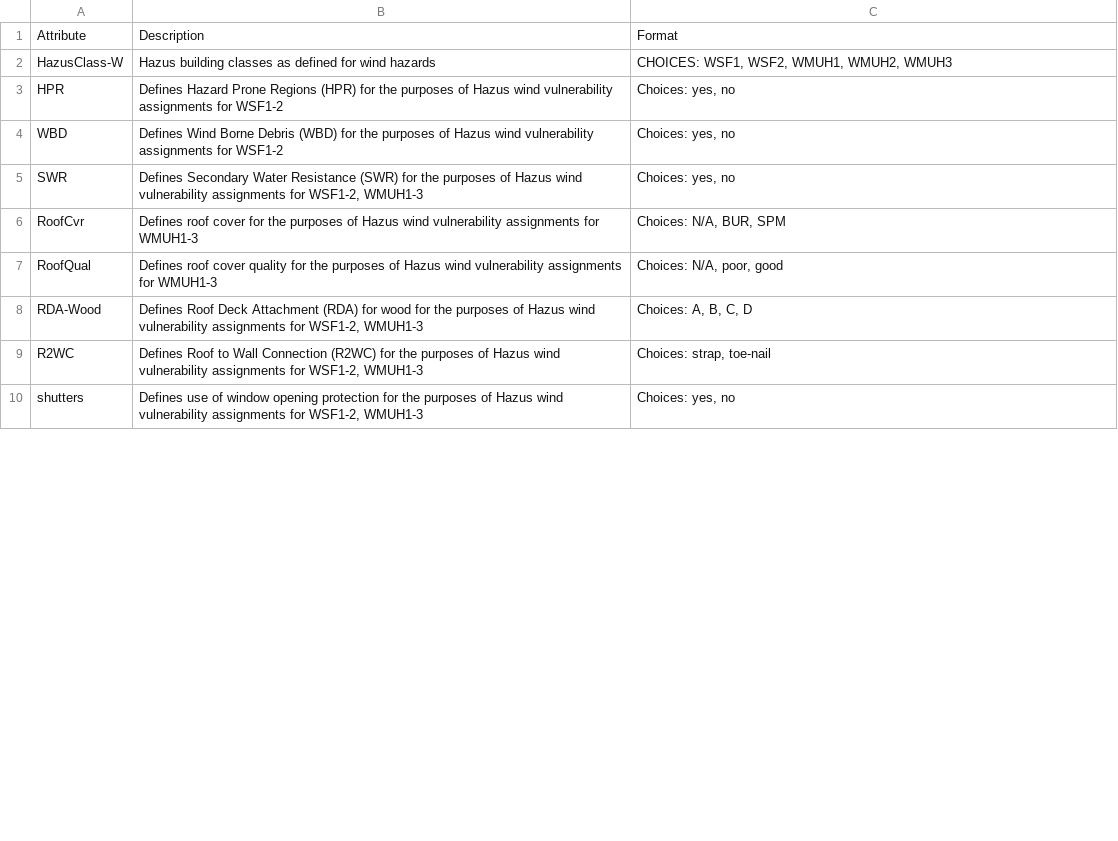
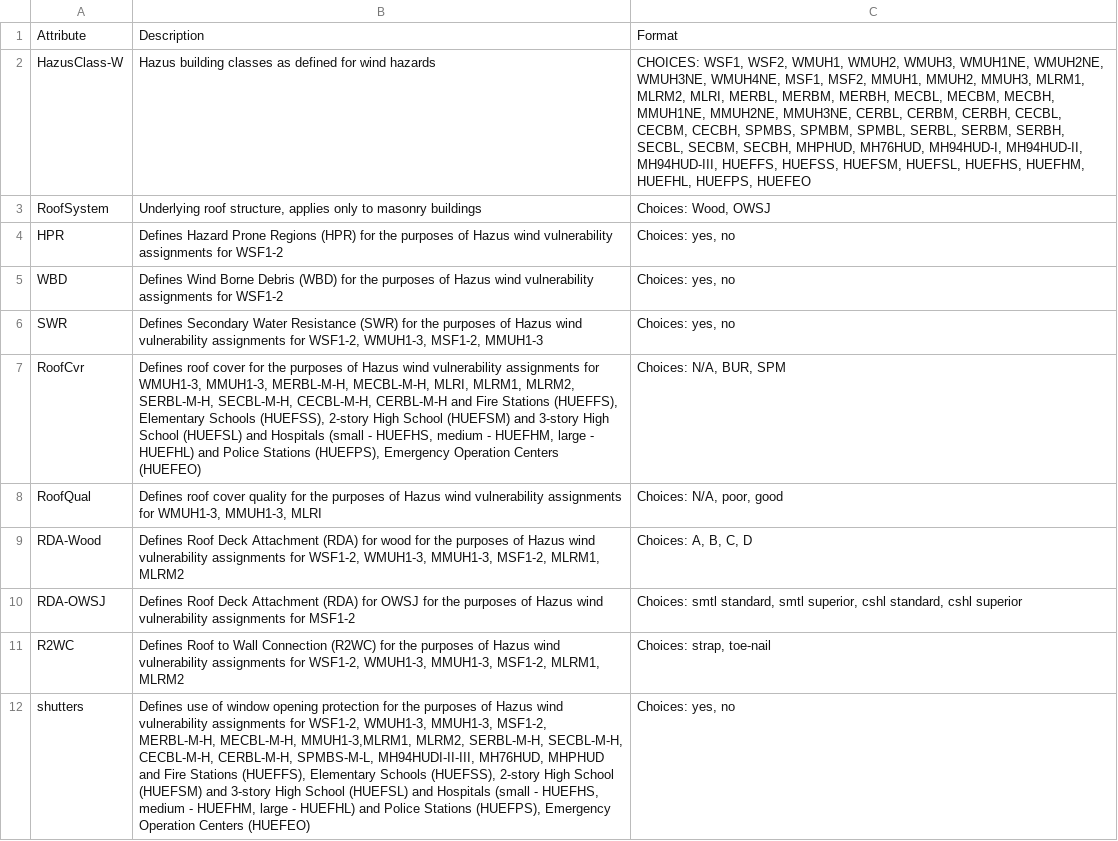
Before and after one commit to NHERI-SimCenter/SimCenterDocumentation, a CSV file: docs/common/testbeds/lake_charles/table/wind_bldg_attri.csv, drawn as a sheet; only a part is shown; the diff covers the shown part only.

Commit message:
Revert "kz - latest updates for Lake Charles documentation"
This reverts commit 40d4ae6709b0d71d1f18b14a21cf9d8e0a8c2ada.

```diff
--- a/docs/common/testbeds/lake_charles/table/wind_bldg_attri.csv
+++ b/docs/common/testbeds/lake_charles/table/wind_bldg_attri.csv
@@ -1,10 +1,12 @@
 Attribute,Description,Format
-HazusClass-W,Hazus building classes as defined for wind hazards,"CHOICES: WSF1, WSF2, WMUH1, WMUH2, WMUH3"
+HazusClass-W,Hazus building classes as defined for wind hazards,"CHOICES: WSF1, WSF2, WMUH1, WMUH2, WMUH3, WMUH1NE, WMUH2NE, WMUH3NE, WMUH4NE, MSF1, MSF2, MMUH1, MMUH2, MMUH3, MLRM1, MLRM2, MLRI, MERBL, MERBM, MERBH, MECBL, MECBM, MECBH, MMUH1NE, MMUH2NE, MMUH3NE, CERBL, CERBM, CERBH, CECBL, CECBM, CECBH, SPMBS, SPMBM, SPMBL, SERBL, SERBM, SERBH, SECBL, SECBM, SECBH, MHPHUD, MH76HUD, MH94HUD-I, MH94HUD-II, MH94HUD-III, HUEFFS, HUEFSS, HUEFSM, HUEFSL, HUEFHS, HUEFHM, HUEFHL, HUEFPS, HUEFEO"
+RoofSystem,"Underlying roof structure, applies only to masonry buildings","Choices: Wood, OWSJ"
 HPR,Defines Hazard Prone Regions (HPR) for the purposes of Hazus wind vulnerability assignments for WSF1-2,"Choices: yes, no"
 WBD,Defines Wind Borne Debris (WBD) for the purposes of Hazus wind vulnerability assignments for WSF1-2,"Choices: yes, no"
-SWR,"Defines Secondary Water Resistance (SWR) for the purposes of Hazus wind vulnerability assignments for WSF1-2, WMUH1-3","Choices: yes, no"
-RoofCvr,Defines roof cover for the purposes of Hazus wind vulnerability assignments for WMUH1-3,"Choices: N/A, BUR, SPM"
-RoofQual,Defines roof cover quality for the purposes of Hazus wind vulnerability assignments for WMUH1-3,"Choices: N/A, poor, good"
-RDA-Wood,"Defines Roof Deck Attachment (RDA) for wood for the purposes of Hazus wind vulnerability assignments for WSF1-2, WMUH1-3","Choices: A, B, C, D"
-R2WC,"Defines Roof to Wall Connection (R2WC) for the purposes of Hazus wind vulnerability assignments for WSF1-2, WMUH1-3","Choices: strap, toe-nail"
-shutters,"Defines use of window opening protection for the purposes of Hazus wind vulnerability assignments for WSF1-2, WMUH1-3","Choices: yes, no"
+SWR,"Defines Secondary Water Resistance (SWR) for the purposes of Hazus wind vulnerability assignments for WSF1-2, WMUH1-3, MSF1-2, MMUH1-3","Choices: yes, no"
+RoofCvr,"Defines roof cover for the purposes of Hazus wind vulnerability assignments for WMUH1-3, MMUH1-3, MERBL-M-H, MECBL-M-H, MLRI, MLRM1, MLRM2, SERBL-M-H, SECBL-M-H, CECBL-M-H, CERBL-M-H and Fire Stations (HUEFFS), Elementary Schools (HUEFSS), 2-story High School (HUEFSM) and 3-story High School (HUEFSL) and Hospitals (small - HUEFHS, medium - HUEFHM, large - HUEFHL)  and Police Stations (HUEFPS), Emergency Operation Centers (HUEFEO)      ","Choices: N/A, BUR, SPM"
+RoofQual,"Defines roof cover quality for the purposes of Hazus wind vulnerability assignments for WMUH1-3, MMUH1-3, MLRI","Choices: N/A, poor, good"
+RDA-Wood,"Defines Roof Deck Attachment (RDA) for wood for the purposes of Hazus wind vulnerability assignments for WSF1-2, WMUH1-3, MMUH1-3, MSF1-2, MLRM1, MLRM2","Choices: A, B, C, D"
+RDA-OWSJ,Defines Roof Deck Attachment (RDA) for OWSJ for the purposes of Hazus wind vulnerability assignments for MSF1-2,"Choices: smtl standard, smtl superior, cshl standard, cshl superior"
+R2WC,"Defines Roof to Wall Connection (R2WC) for the purposes of Hazus wind vulnerability assignments for WSF1-2, WMUH1-3, MMUH1-3, MSF1-2, MLRM1, MLRM2","Choices: strap, toe-nail"
+shutters,"Defines use of window opening protection for the purposes of Hazus wind vulnerability assignments for WSF1-2, WMUH1-3, MMUH1-3, MSF1-2, MERBL-M-H, MECBL-M-H, MMUH1-3,MLRM1, MLRM2, SERBL-M-H, SECBL-M-H, CECBL-M-H, CERBL-M-H, SPMBS-M-L, MH94HUDI-II-III, MH76HUD, MHPHUD and Fire Stations (HUEFFS), Elementary Schools (HUEFSS), 2-story High School (HUEFSM) and 3-story High School (HUEFSL) and Hospitals (small - HUEFHS, medium - HUEFHM, large - HUEFHL)  and Police Stations (HUEFPS), Emergency Operation Centers (HUEFEO)       ","Choices: yes, no"
```
Also changed, not shown: 9 added rows and 1 edited cell elsewhere in this file, docs/common/testbeds/lake_charles/data/BIM_LakeCharles_FEMA.csv, docs/common/testbeds/lake_charles/table/bldg_class_new.csv, 38 other files.
